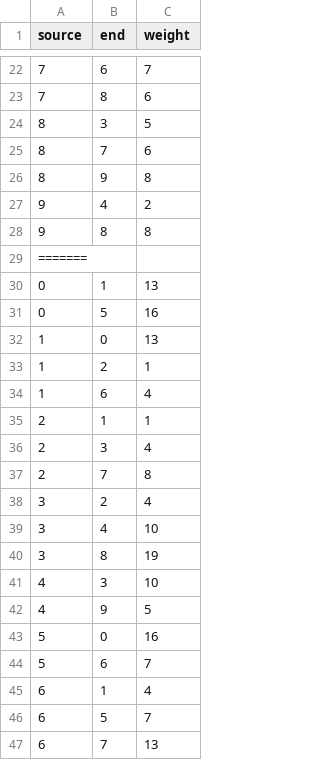
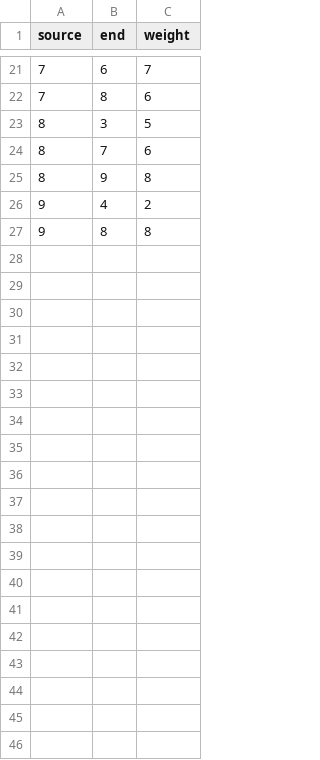
Before and after one commit to Noah-B-Reef/YGM-SSSP-Tinker, a CSV file: examples/data.csv, drawn as a sheet; only a part is shown, gaps mark what is left out; the diff covers the shown part only; the diff names each change by its address in the sheet, - before the commit and + after, or states it on an @@ line.

```diff
--- a/examples/data.csv
+++ b/examples/data.csv
-row 29: =======
-row 30: 0 | 1 | 13
-row 31: 0 | 5 | 16
-row 32: 1 | 0 | 13
-row 33: 1 | 2 | 1
-row 34: 1 | 6 | 4
-row 35: 2 | 1 | 1
-row 36: 2 | 3 | 4
-row 37: 2 | 7 | 8
-row 38: 3 | 2 | 4
-row 39: 3 | 4 | 10
-row 40: 3 | 8 | 19
-row 41: 4 | 3 | 10
-row 42: 4 | 9 | 5
-row 43: 5 | 0 | 16
-row 44: 5 | 6 | 7
-row 45: 6 | 1 | 4
-row 46: 6 | 5 | 7
-row 47: 6 | 7 | 13
```
Also changed, not shown: 10 removed rows elsewhere in this file, 1 other file.
